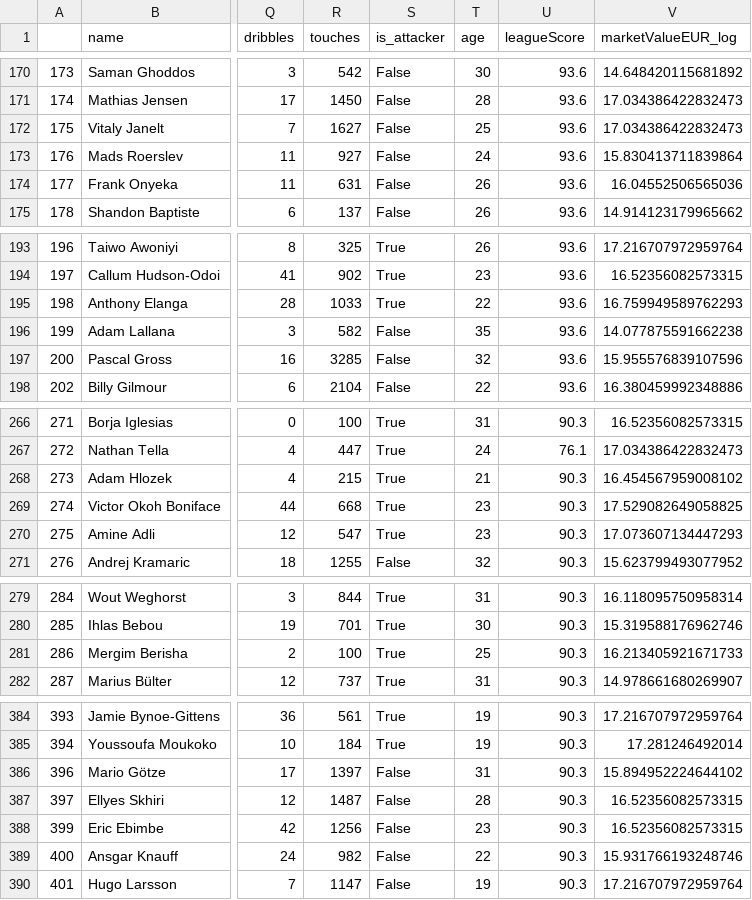
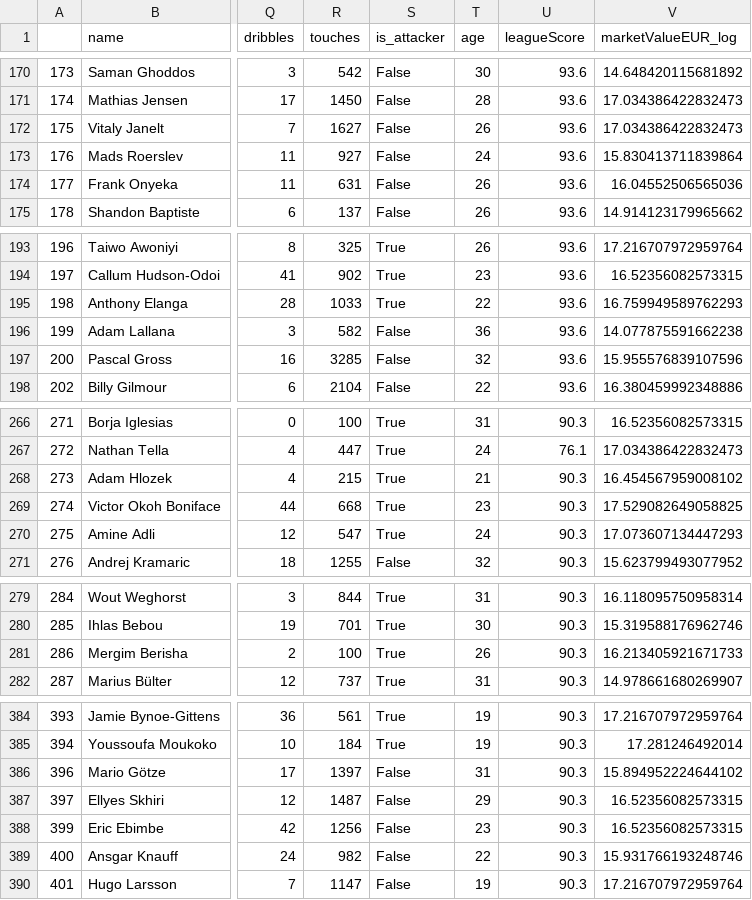
Before and after one commit to mortenhodt/machineLearningExamProject, a CSV file: data/cleaned_player_stats.csv, drawn as a sheet; only a part is shown, gaps mark what is left out; the diff covers the shown part only; the diff names each change by its address in the sheet, - before the commit and + after, or states it on an @@ line.

```diff
--- a/data/cleaned_player_stats.csv
+++ b/data/cleaned_player_stats.csv
-T172 (age): 25
+T172 (age): 26
-T196 (age): 35
+T196 (age): 36
-T270 (age): 23
+T270 (age): 24
-T281 (age): 25
+T281 (age): 26
-T387 (age): 28
+T387 (age): 29
```
Also changed, not shown: 25 edited cells elsewhere in this file, 1 other file.
